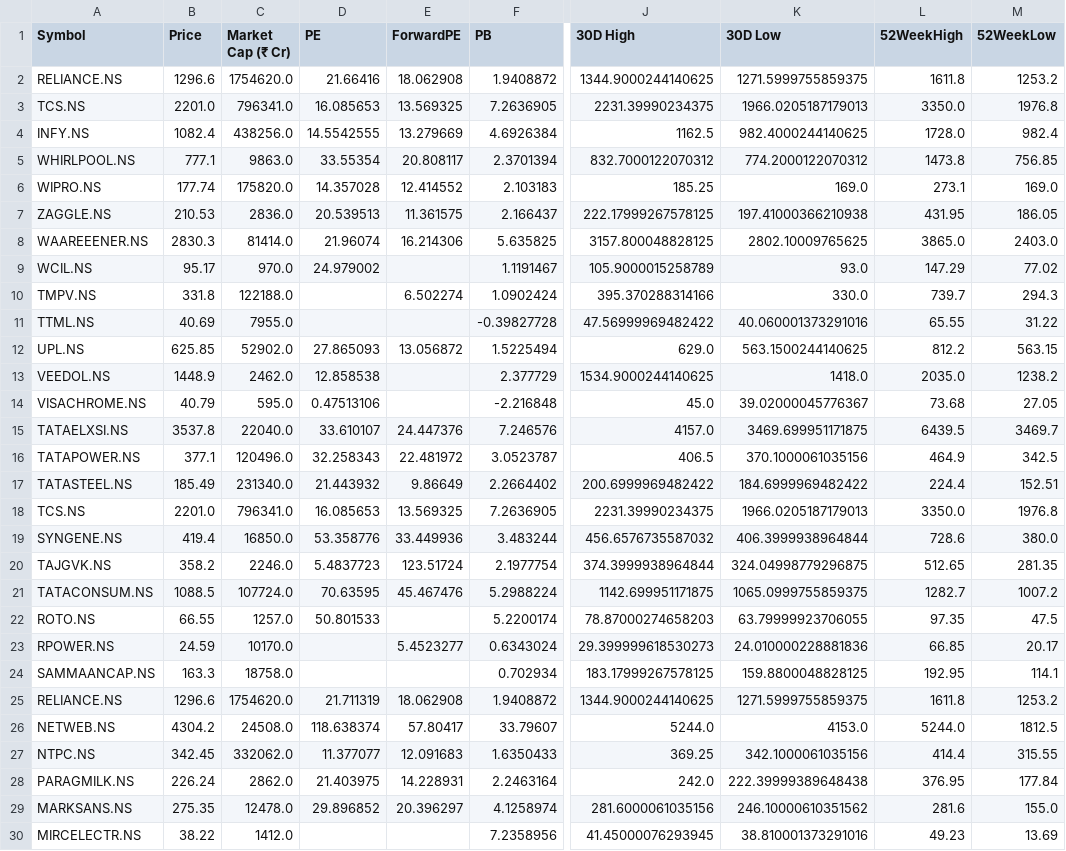
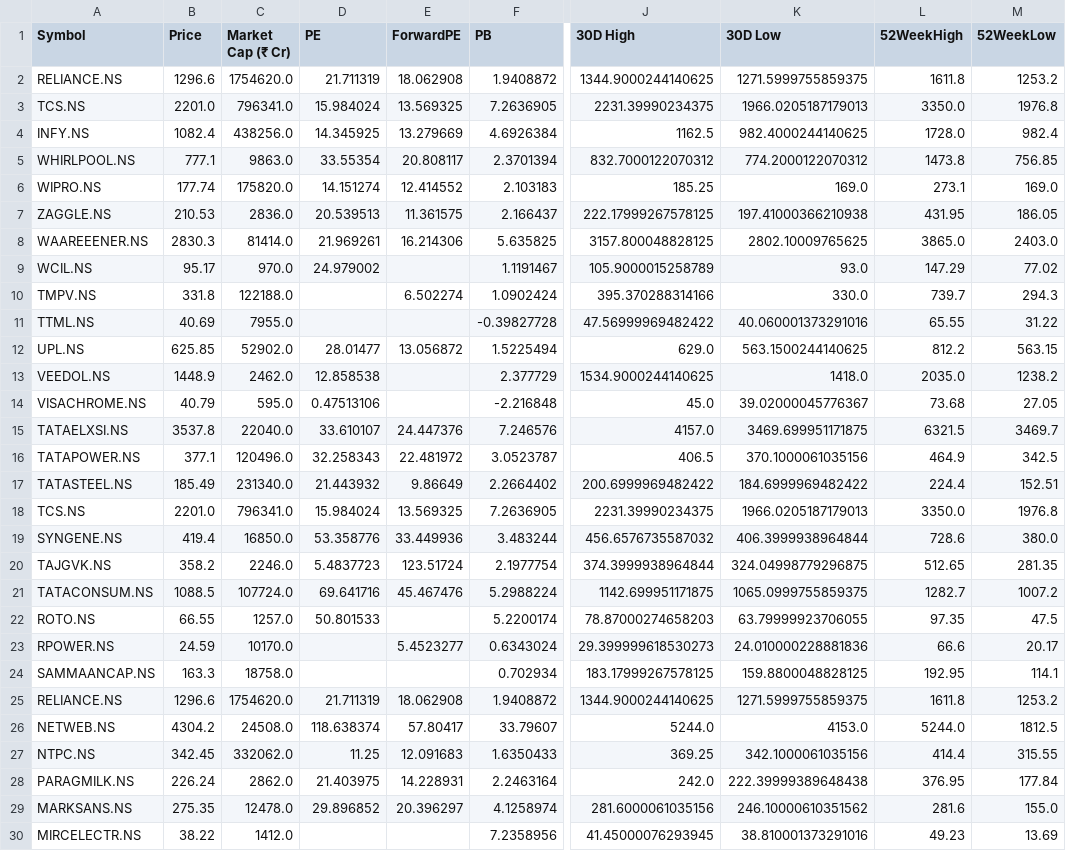
Before and after one commit to rsh-lab/nse-stock-dashboard, a CSV file: stocks.csv, drawn as a sheet; only a part is shown, gaps mark what is left out; the diff covers the shown part only; the diff names each change by its address in the sheet, - before the commit and + after, or states it on an @@ line.

```diff
--- a/stocks.csv
+++ b/stocks.csv
-D2 (PE): 21.66416
+D2 (PE): 21.711319
-D3 (PE): 16.085653
+D3 (PE): 15.984024
-D4 (PE): 14.5542555
+D4 (PE): 14.345925
-D6 (PE): 14.357028
+D6 (PE): 14.151274
-D8 (PE): 21.96074
+D8 (PE): 21.969261
-D12 (PE): 27.865093
+D12 (PE): 28.01477
-L15 (52WeekHigh): 6439.5
+L15 (52WeekHigh): 6321.5
-D18 (PE): 16.085653
+D18 (PE): 15.984024
-D21 (PE): 70.63595
+D21 (PE): 69.641716
-L23 (52WeekHigh): 66.85
+L23 (52WeekHigh): 66.6
-D27 (PE): 11.377077
+D27 (PE): 11.25
```
Also changed, not shown: 13 edited cells elsewhere in this file.
